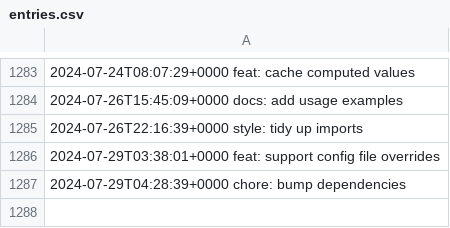
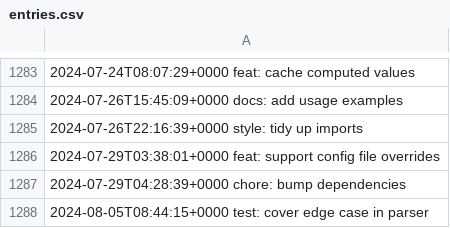
Before and after one commit to LostSFG/ts, a CSV file: data/entries.csv, drawn as a sheet; only a part is shown, gaps mark what is left out; the diff names each change by its address in the sheet, - before the commit and + after, or states it on an @@ line.

Commit message:
test: cover edge case in parser

```diff
--- a/data/entries.csv
+++ b/data/entries.csv
+row 1288: 2024-08-05T08:44:15+0000 test: cover edge case in parser
```
